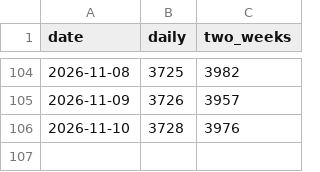
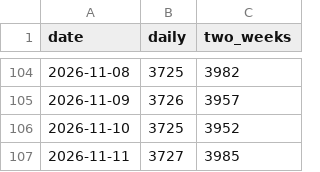
Before and after one commit to kaz9120/himawari-rs, a CSV file: rate.csv, drawn as a sheet; only a part is shown, gaps mark what is left out.

```diff
--- a/rate.csv
+++ b/rate.csv
@@ -105,2 +105,3 @@ date,daily,two_weeks
 2026-11-09,3726,3957
-2026-11-10,3728,3976
+2026-11-10,3725,3952
+2026-11-11,3727,3985
```
Also changed, not shown: 1 other file.
